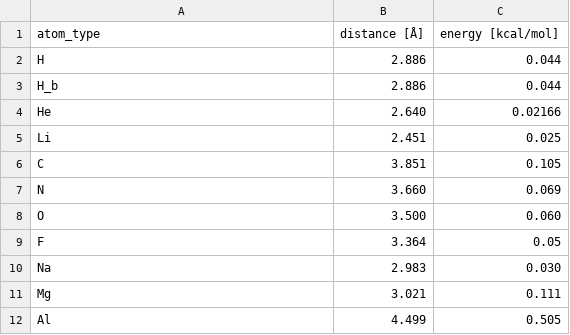
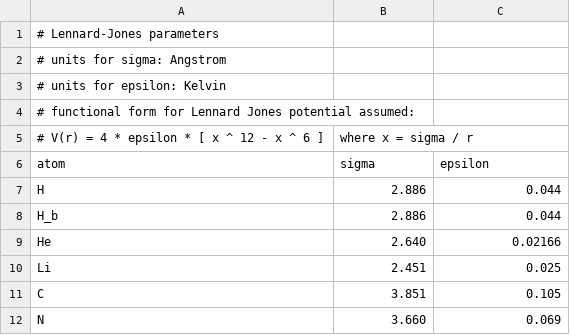
Before and after one commit to SimonEnsemble/PorousMaterials.jl, a CSV file: UFF.csv, drawn as a sheet; only a part is shown; the shorter side is filled out with more unchanged rows.

Commit message:
simplified column headings in UFF.csv; allows comments so explained units and function form of LJ potential above

```diff
--- a/UFF.csv
+++ b/UFF.csv
@@ -1,2 +1,7 @@
-atom_type, distance [Å], energy [kcal/mol]
+# Lennard-Jones parameters
+# units for sigma: Angstrom
+# units for epsilon: Kelvin
+# functional form for Lennard Jones potential assumed:
+# V(r) = 4 * epsilon * [ x ^ 12 - x ^ 6 ], where x = sigma / r
+atom,sigma,epsilon
 H,2.886,0.044
```
